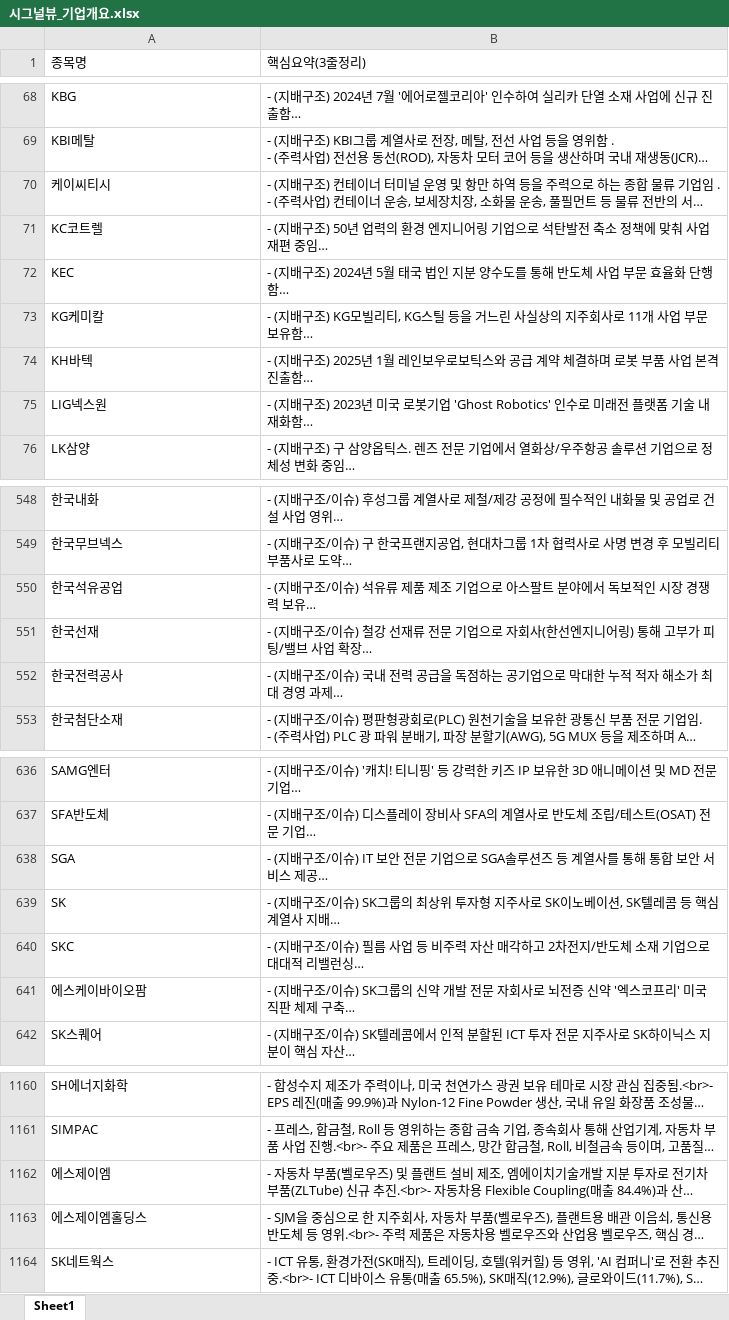
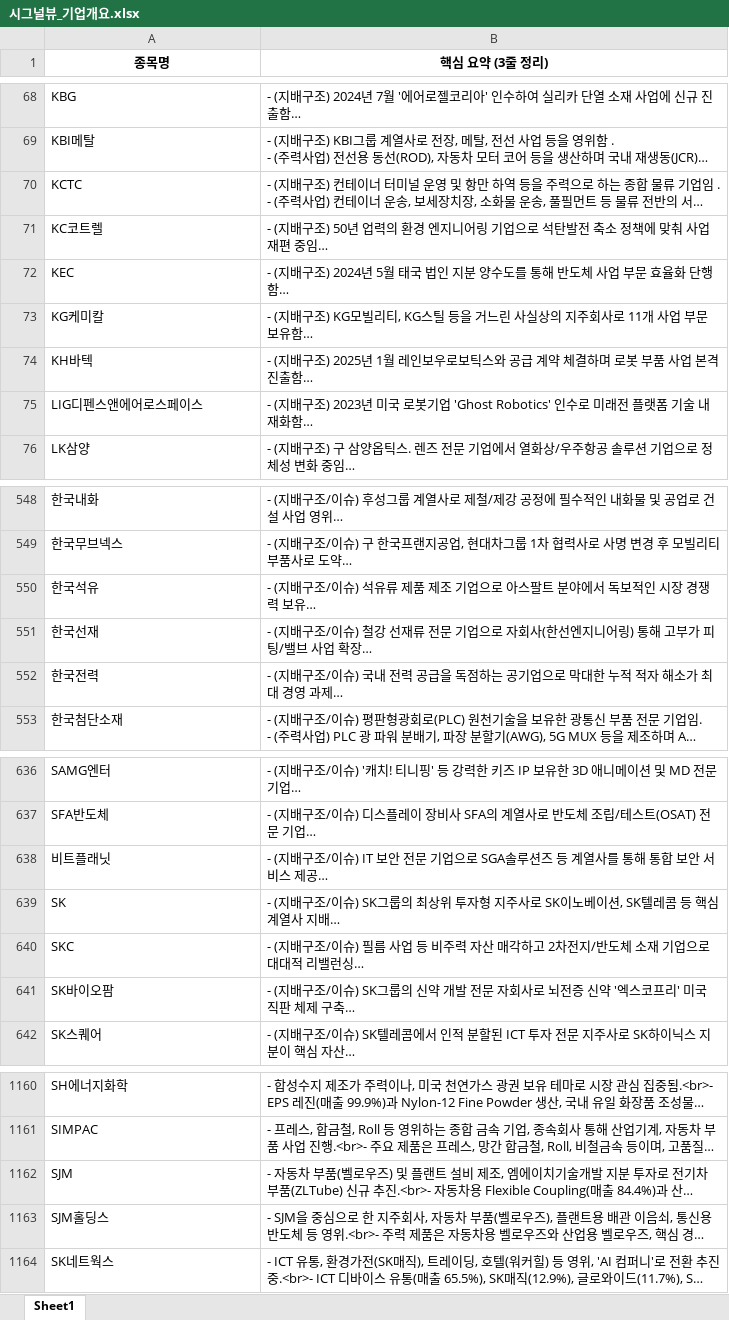
Before and after one commit to office4867-boop/Sang1000-bot, an Excel workbook: 시그널뷰_기업개요.xlsx, sheet Sheet1, drawn as a sheet; only a part is shown, gaps mark what is left out; long unchanged cells end in …; values as stored, in another font and other column widths than the file's, no borders; the diff covers the shown part only; the diff names each change by its address in the sheet, - before the commit and + after, or states it on an @@ line.

```diff
--- a/시그널뷰_기업개요.xlsx (sheet Sheet1)
+++ b/시그널뷰_기업개요.xlsx (sheet Sheet1)
@@ A1:B1 bold: off → on, alignment: left → center @@
-B1: 핵심요약(3줄정리)
+B1: 핵심 요약 (3줄 정리)
-A70 (종목명): 케이씨티시
+A70 (종목명): KCTC
-A75 (종목명): LIG넥스원
+A75 (종목명): LIG디펜스앤에어로스페이스
-A550 (종목명): 한국석유공업
+A550 (종목명): 한국석유
-A552 (종목명): 한국전력공사
+A552 (종목명): 한국전력
-A638 (종목명): SGA
+A638 (종목명): 비트플래닛
-A641 (종목명): 에스케이바이오팜
+A641 (종목명): SK바이오팜
-A1162 (종목명): 에스제이엠
+A1162 (종목명): SJM
-A1163 (종목명): 에스제이엠홀딩스
+A1163 (종목명): SJM홀딩스
```
Also changed, not shown: 42 edited cells elsewhere in this sheet, 시그널뷰_테마별 기업개요.xlsx, 1 other file.
